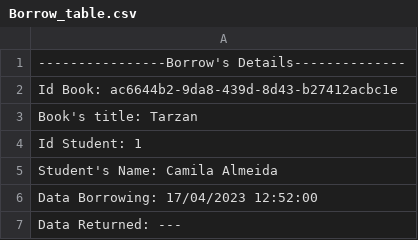
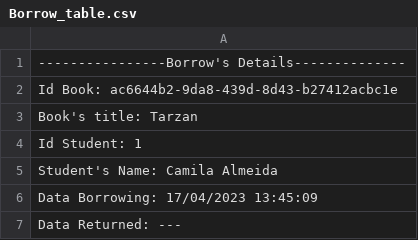
Before and after one commit to FelipeCunha03/Library, a CSV file: src/library/Borrow_table.csv, drawn as a sheet.

```diff
--- a/src/library/Borrow_table.csv
+++ b/src/library/Borrow_table.csv
@@ -5,3 +5,3 @@
  Student's Name: Camila Almeida
- Data Borrowing: 17/04/2023 12:52:00
+ Data Borrowing: 17/04/2023 13:45:09
  Data Returned:  ---
```
Also changed, not shown: 3 other files.
